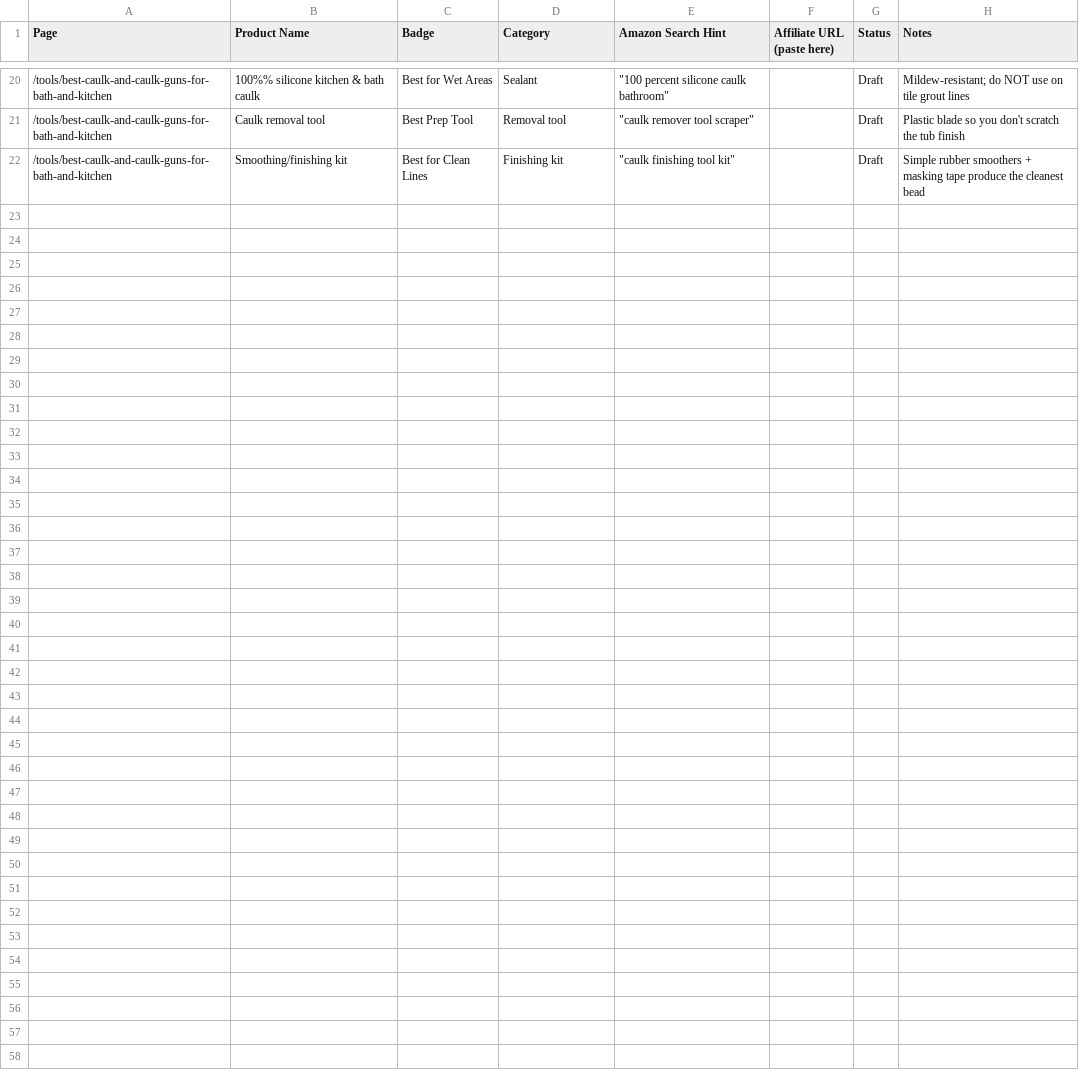
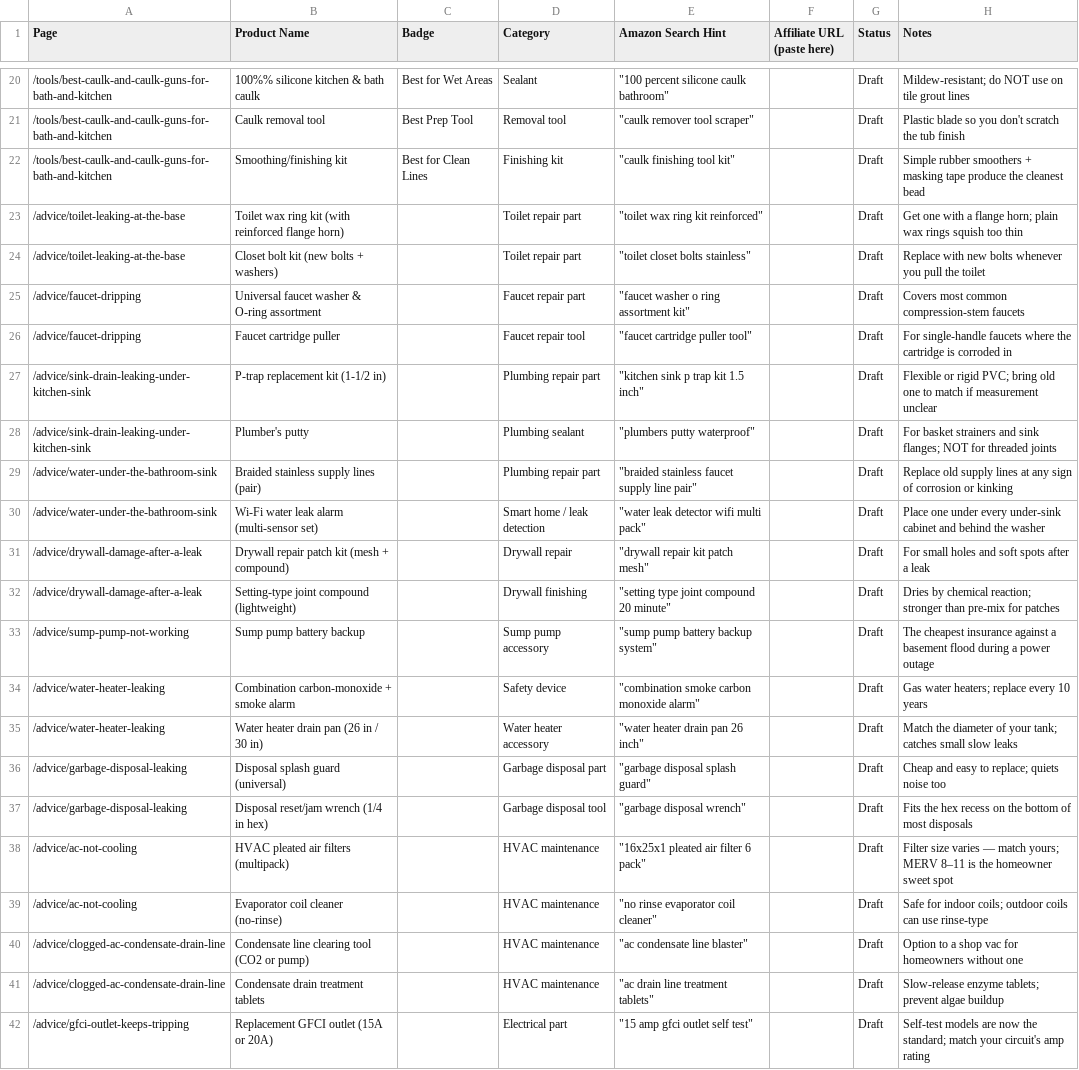
Before and after one commit to kenhoven-oss/fixitreal, a CSV file: docs/product-links.csv, drawn as a sheet; only a part is shown, gaps mark what is left out; the diff names each change by its address in the sheet, - before the commit and + after, or states it on an @@ line.

Commit message:
docs: consolidate product-links CSV — one inclusive list of every product to source

```diff
--- a/docs/product-links.csv
+++ b/docs/product-links.csv
+row 23: /advice/toilet-leaking-at-the-base | Toilet wax ring kit (with reinforced flange horn) |  | Toilet repair part | "toilet wax ring kit reinforced" |  | Draft | Get one with a flange horn; plain wax rings squish too thin
+row 24: /advice/toilet-leaking-at-the-base | Closet bolt kit (new bolts + washers) |  | Toilet repair part | "toilet closet bolts stainless" |  | Draft | Replace with new bolts whenever you pull the toilet
+row 25: /advice/faucet-dripping | Universal faucet washer & O-ring assortment |  | Faucet repair part | "faucet washer o ring assortment kit" |  | Draft | Covers most common compression-stem faucets
+row 26: /advice/faucet-dripping | Faucet cartridge puller |  | Faucet repair tool | "faucet cartridge puller tool" |  | Draft | For single-handle faucets where the cartridge is corroded in
+row 27: /advice/sink-drain-leaking-under-kitchen-sink | P-trap replacement kit (1-1/2 in) |  | Plumbing repair part | "kitchen sink p trap kit 1.5 inch" |  | Draft | Flexible or rigid PVC; bring old one to match if measurement unclear
+row 28: /advice/sink-drain-leaking-under-kitchen-sink | Plumber's putty |  | Plumbing sealant | "plumbers putty waterproof" |  | Draft | For basket strainers and sink flanges; NOT for threaded joints
+row 29: /advice/water-under-the-bathroom-sink | Braided stainless supply lines (pair) |  | Plumbing repair part | "braided stainless faucet supply line pair" |  | Draft | Replace old supply lines at any sign of corrosion or kinking
+row 30: /advice/water-under-the-bathroom-sink | Wi-Fi water leak alarm (multi-sensor set) |  | Smart home / leak detection | "water leak detector wifi multi pack" |  | Draft | Place one under every under-sink cabinet and behind the washer
+row 31: /advice/drywall-damage-after-a-leak | Drywall repair patch kit (mesh + compound) |  | Drywall repair | "drywall repair kit patch mesh" |  | Draft | For small holes and soft spots after a leak
+row 32: /advice/drywall-damage-after-a-leak | Setting-type joint compound (lightweight) |  | Drywall finishing | "setting type joint compound 20 minute" |  | Draft | Dries by chemical reaction; stronger than pre-mix for patches
+row 33: /advice/sump-pump-not-working | Sump pump battery backup |  | Sump pump accessory | "sump pump battery backup system" |  | Draft | The cheapest insurance against a basement flood during a power outage
+row 34: /advice/water-heater-leaking | Combination carbon-monoxide + smoke alarm |  | Safety device | "combination smoke carbon monoxide alarm" |  | Draft | Gas water heaters; replace every 10 years
+row 35: /advice/water-heater-leaking | Water heater drain pan (26 in / 30 in) |  | Water heater accessory | "water heater drain pan 26 inch" |  | Draft | Match the diameter of your tank; catches small slow leaks
+row 36: /advice/garbage-disposal-leaking | Disposal splash guard (universal) |  | Garbage disposal part | "garbage disposal splash guard" |  | Draft | Cheap and easy to replace; quiets noise too
+row 37: /advice/garbage-disposal-leaking | Disposal reset/jam wrench (1/4 in hex) |  | Garbage disposal tool | "garbage disposal wrench" |  | Draft | Fits the hex recess on the bottom of most disposals
+row 38: /advice/ac-not-cooling | HVAC pleated air filters (multipack) |  | HVAC maintenance | "16x25x1 pleated air filter 6 pack" |  | Draft | Filter size varies — match yours; MERV 8–11 is the homeowner sweet spot
+row 39: /advice/ac-not-cooling | Evaporator coil cleaner (no-rinse) |  | HVAC maintenance | "no rinse evaporator coil cleaner" |  | Draft | Safe for indoor coils; outdoor coils can use rinse-type
+row 40: /advice/clogged-ac-condensate-drain-line | Condensate line clearing tool (CO2 or pump) |  | HVAC maintenance | "ac condensate line blaster" |  | Draft | Option to a shop vac for homeowners without one
+row 41: /advice/clogged-ac-condensate-drain-line | Condensate drain treatment tablets |  | HVAC maintenance | "ac drain line treatment tablets" |  | Draft | Slow-release enzyme tablets; prevent algae buildup
+row 42: /advice/gfci-outlet-keeps-tripping | Replacement GFCI outlet (15A or 20A) |  | Electrical part | "15 amp gfci outlet self test" |  | Draft | Self-test models are now the standard; match your circuit's amp rating
```
Also changed, not shown: 1 other file.
